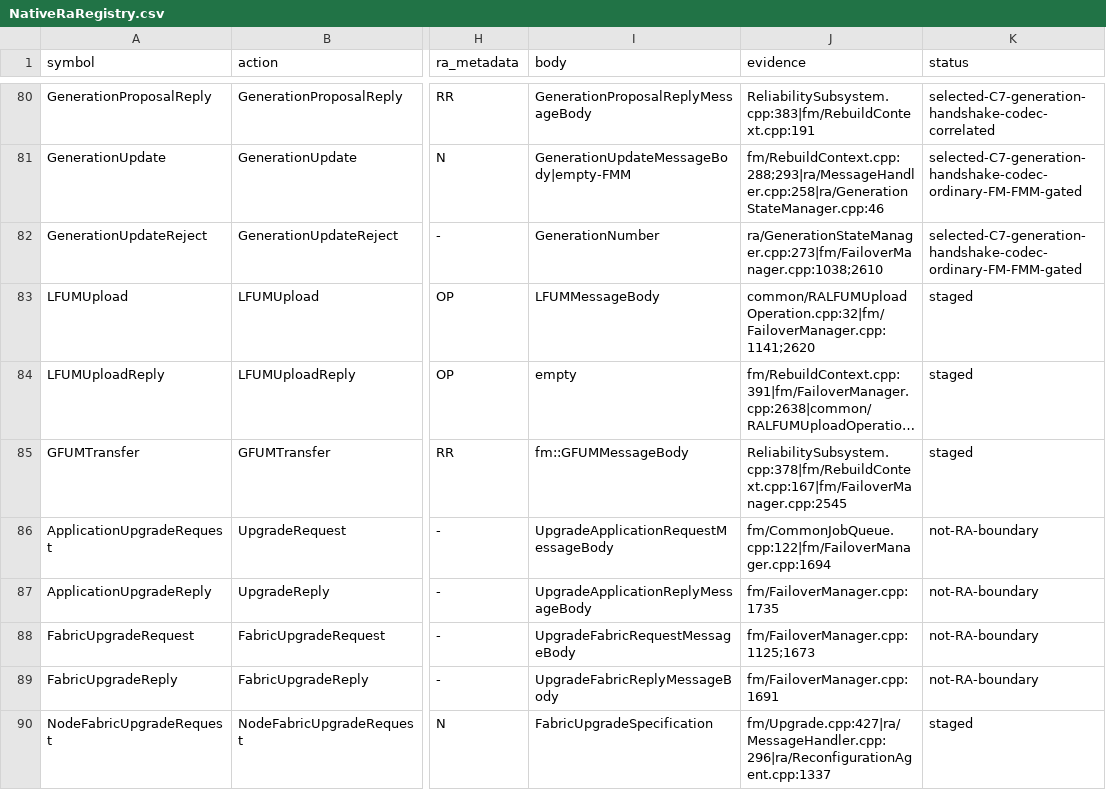
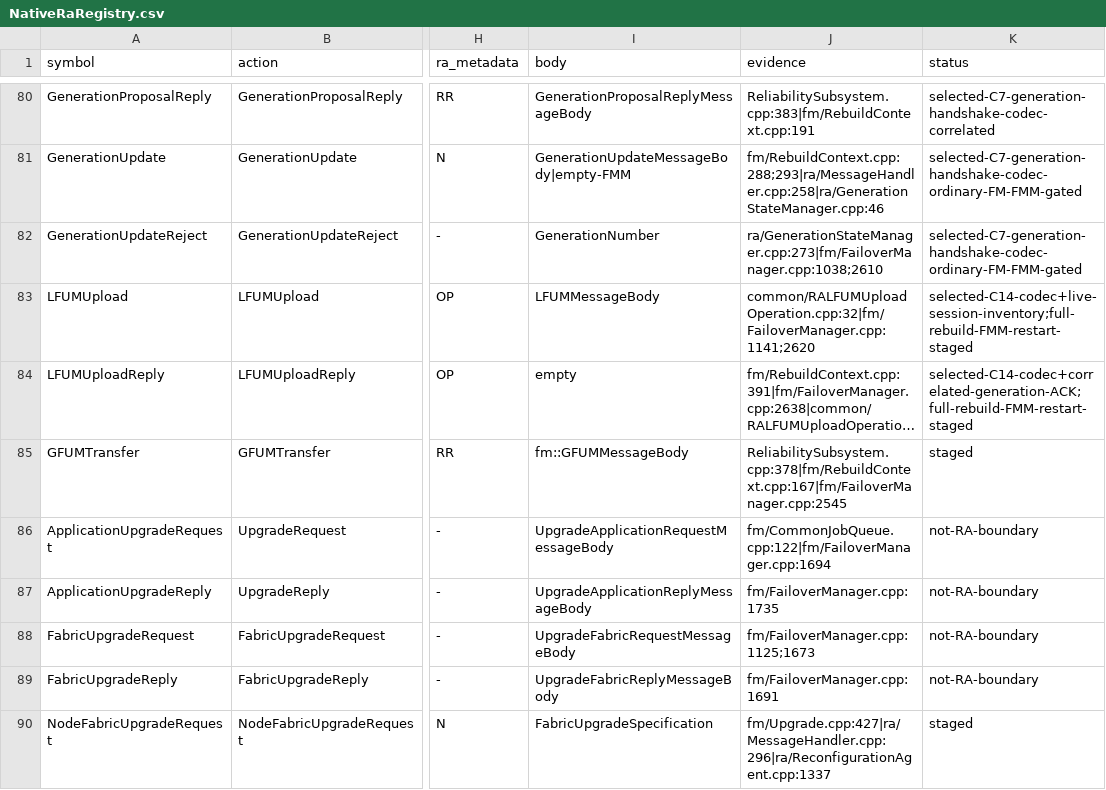
Before and after one commit to youyuanwu/fube, a CSV file: docs/cluster/NativeRaRegistry.csv, drawn as a sheet; only a part is shown, gaps mark what is left out; long unchanged cells end in …; the diff names each change by its address in the sheet, - before the commit and + after, or states it on an @@ line.

```diff
--- a/docs/cluster/NativeRaRegistry.csv
+++ b/docs/cluster/NativeRaRegistry.csv
-K83 (status): staged
+K83 (status): selected-C14-codec+live-session-inventory;full-rebuild-FMM-restart-staged
-K84 (status): staged
+K84 (status): selected-C14-codec+correlated-generation-ACK;full-rebuild-FMM-restart-staged
```
Also changed, not shown: 26 other files.
